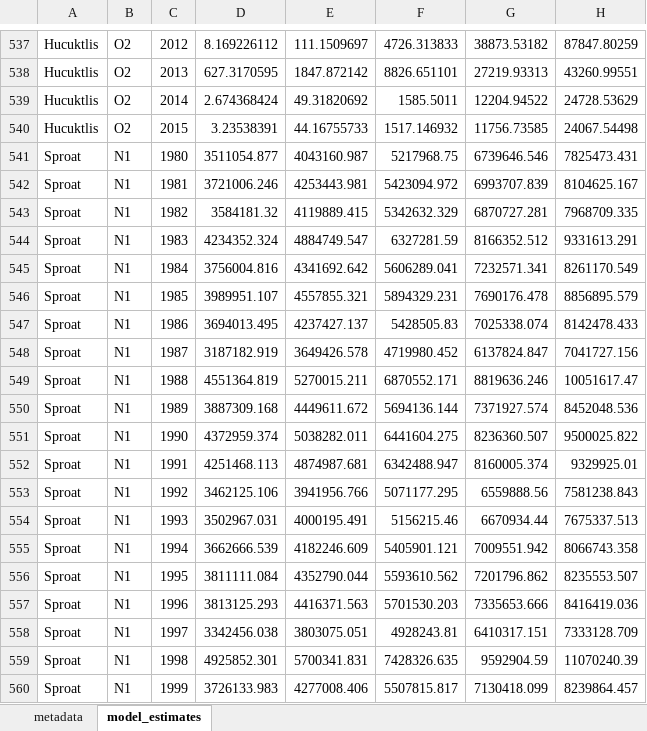
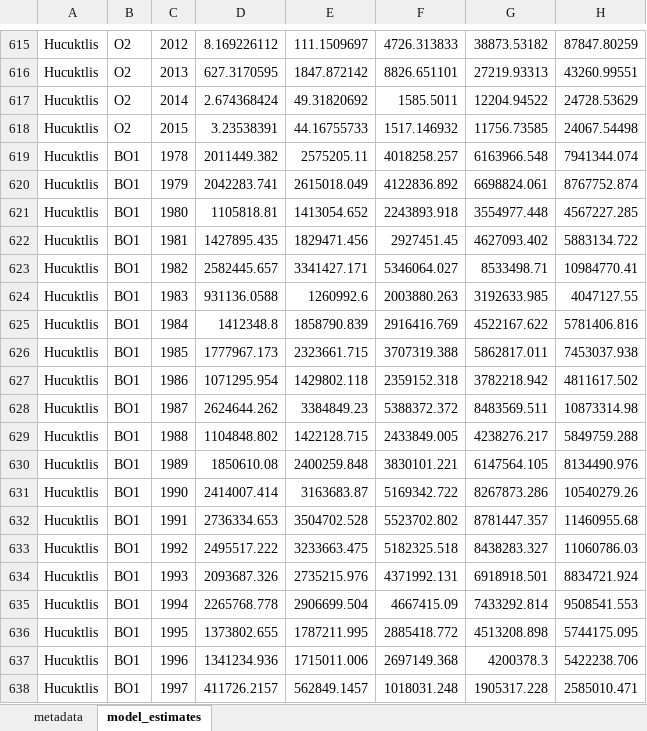
Before and after one commit to SCA-stock-assess/Barkley-Sk-CSAS, an Excel workbook: 3. outputs/Stock-recruit data/Bayesian_state-space_smolt-production_estimated_time_series.xlsx, sheet model_estimates, drawn as a sheet; only a part is shown, gaps mark what is left out; the shorter side is filled out with more unchanged rows; values as stored, in another font and other column widths than the file's, no borders; the diff covers the shown part only; the diff names each change by its address in the sheet, - before the commit and + after, or states it on an @@ line.

Commit message:
(actually export the biomass estimates this time)

```diff
--- a/3. outputs/Stock-recruit data/Bayesian_state-space_smolt-production_estimated_time_series.xlsx (sheet model_estimates)
+++ b/3. outputs/Stock-recruit data/Bayesian_state-space_smolt-production_estimated_time_series.xlsx (sheet model_estimates)
+row 619: Hucuktlis | BO1 | 1978 | 2011449.382 | 2575205.11 | 4018258.257 | 6163966.548 | 7941344.074
+row 620: Hucuktlis | BO1 | 1979 | 2042283.741 | 2615018.049 | 4122836.892 | 6698824.061 | 8767752.874
+row 621: Hucuktlis | BO1 | 1980 | 1105818.81 | 1413054.652 | 2243893.918 | 3554977.448 | 4567227.285
+row 622: Hucuktlis | BO1 | 1981 | 1427895.435 | 1829471.456 | 2927451.45 | 4627093.402 | 5883134.722
+row 623: Hucuktlis | BO1 | 1982 | 2582445.657 | 3341427.171 | 5346064.027 | 8533498.71 | 10984770.41
+row 624: Hucuktlis | BO1 | 1983 | 931136.0588 | 1260992.6 | 2003880.263 | 3192633.985 | 4047127.55
+row 625: Hucuktlis | BO1 | 1984 | 1412348.8 | 1858790.839 | 2916416.769 | 4522167.622 | 5781406.816
+row 626: Hucuktlis | BO1 | 1985 | 1777967.173 | 2323661.715 | 3707319.388 | 5862817.011 | 7453037.938
+row 627: Hucuktlis | BO1 | 1986 | 1071295.954 | 1429802.118 | 2359152.318 | 3782218.942 | 4811617.502
+row 628: Hucuktlis | BO1 | 1987 | 2624644.262 | 3384849.23 | 5388372.372 | 8483569.511 | 10873314.98
+row 629: Hucuktlis | BO1 | 1988 | 1104848.802 | 1422128.715 | 2433849.005 | 4238276.217 | 5849759.288
+row 630: Hucuktlis | BO1 | 1989 | 1850610.08 | 2400259.848 | 3830101.221 | 6147564.105 | 8134490.976
+row 631: Hucuktlis | BO1 | 1990 | 2414007.414 | 3163683.87 | 5169342.722 | 8267873.286 | 10540279.26
+row 632: Hucuktlis | BO1 | 1991 | 2736334.653 | 3504702.528 | 5523702.802 | 8781447.357 | 11460955.68
+row 633: Hucuktlis | BO1 | 1992 | 2495517.222 | 3233663.475 | 5182325.518 | 8438283.327 | 11060786.03
+row 634: Hucuktlis | BO1 | 1993 | 2093687.326 | 2735215.976 | 4371992.131 | 6918918.501 | 8834721.924
+row 635: Hucuktlis | BO1 | 1994 | 2265768.778 | 2906699.504 | 4667415.09 | 7433292.814 | 9508541.553
+row 636: Hucuktlis | BO1 | 1995 | 1373802.655 | 1787211.995 | 2885418.772 | 4513208.898 | 5744175.095
+row 637: Hucuktlis | BO1 | 1996 | 1341234.936 | 1715011.006 | 2697149.368 | 4200378.3 | 5422238.706
+row 638: Hucuktlis | BO1 | 1997 | 411726.2157 | 562849.1457 | 1018031.248 | 1905317.228 | 2585010.471
```
Also changed, not shown: 208 added rows elsewhere in this sheet, sheet metadata, 1 other file.
